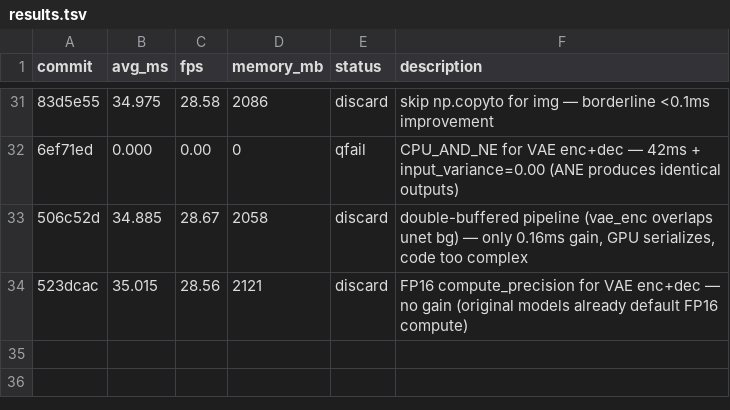
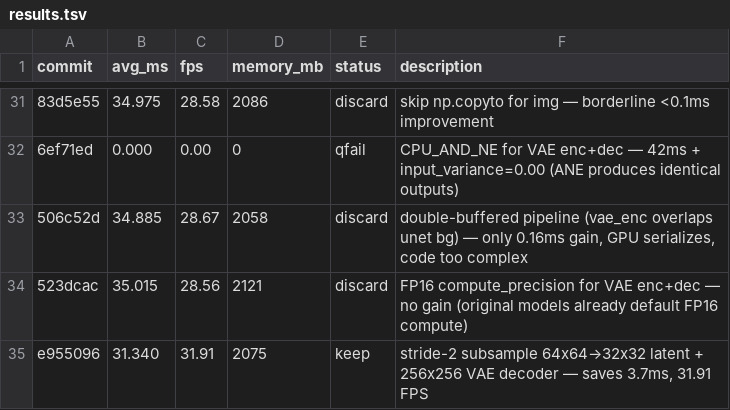
Before and after one commit to ochyai/autostream-mac, a TSV file: results.tsv, drawn as a sheet; only a part is shown, gaps mark what is left out; the diff names each change by its address in the sheet, - before the commit and + after, or states it on an @@ line.

Commit message:
experiment: stride-2 subsample 64x64 latent → 32x32 for 256x256 VAE decoder

```diff
--- a/results.tsv
+++ b/results.tsv
+row 35: e955096 | 31.340 | 31.91 | 2075 | keep | stride-2 subsample 64x64→32x32 latent + 256x256 VAE decoder — saves 3.7ms, 31.91 FPS
```
Also changed, not shown: 1 other file.
